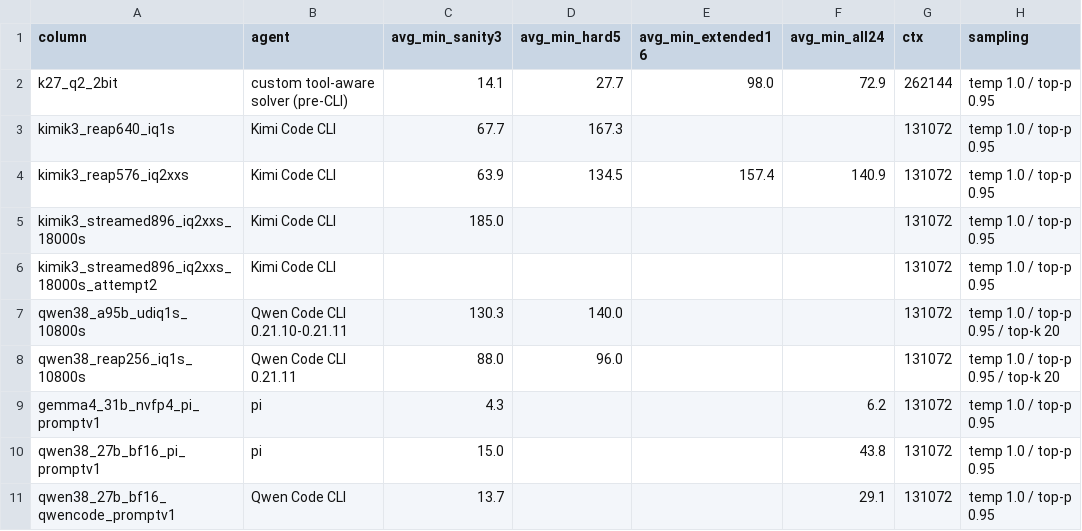
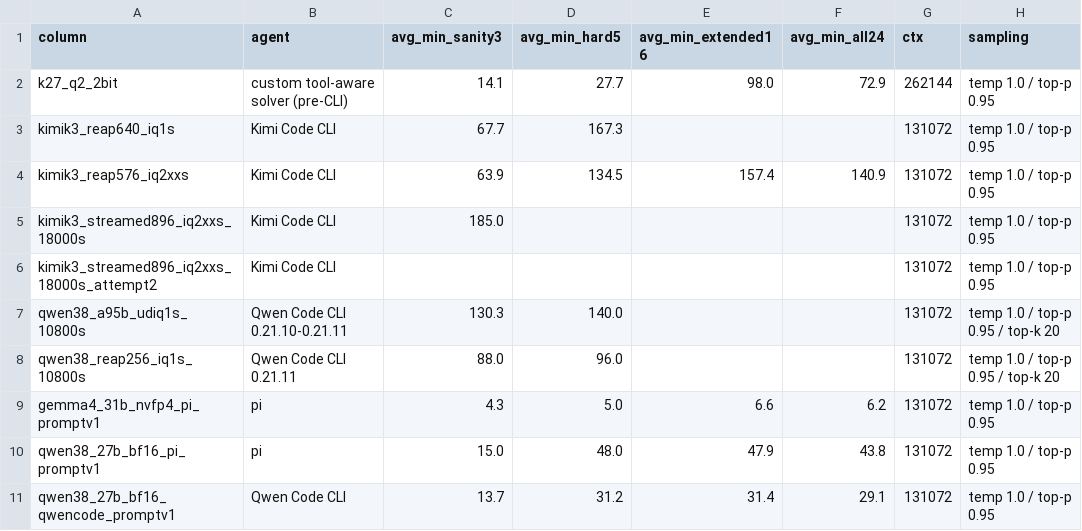
Before and after one commit to 01554/swelancer-local-subset-evals, a CSV file: results/columns.csv, drawn as a sheet; only a part is shown; the diff names each change by its address in the sheet, - before the commit and + after, or states it on an @@ line.

```diff
--- a/results/columns.csv
+++ b/results/columns.csv
-D9 (avg_min_hard5): (empty)
+D9 (avg_min_hard5): 5.0
-E9 (avg_min_extended16): (empty)
+E9 (avg_min_extended16): 6.6
-D10 (avg_min_hard5): (empty)
+D10 (avg_min_hard5): 48.0
-E10 (avg_min_extended16): (empty)
+E10 (avg_min_extended16): 47.9
-D11 (avg_min_hard5): (empty)
+D11 (avg_min_hard5): 31.2
-E11 (avg_min_extended16): (empty)
+E11 (avg_min_extended16): 31.4
```
Also changed, not shown: 1 other file.
